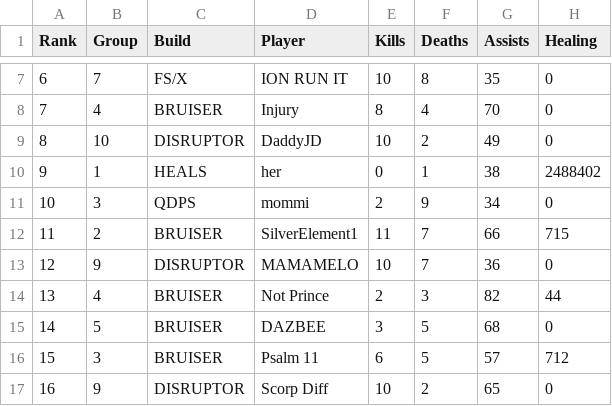
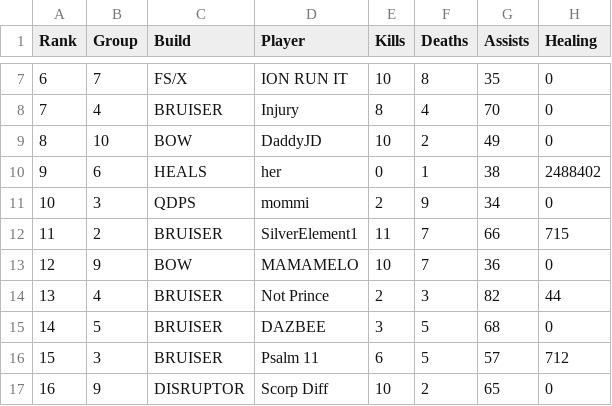
Before and after one commit to JabariWilliams/MG-War-App, a CSV file: public/MGvPD_02-25-26.csv, drawn as a sheet; only a part is shown, gaps mark what is left out; the diff names each change by its address in the sheet, - before the commit and + after, or states it on an @@ line.

Commit message:
Update MGvPD_02-25-26.csv

```diff
--- a/public/MGvPD_02-25-26.csv
+++ b/public/MGvPD_02-25-26.csv
-C9 (Build): DISRUPTOR
+C9 (Build): BOW
-B10 (Group): 1
+B10 (Group): 6
-C13 (Build): DISRUPTOR
+C13 (Build): BOW
```
